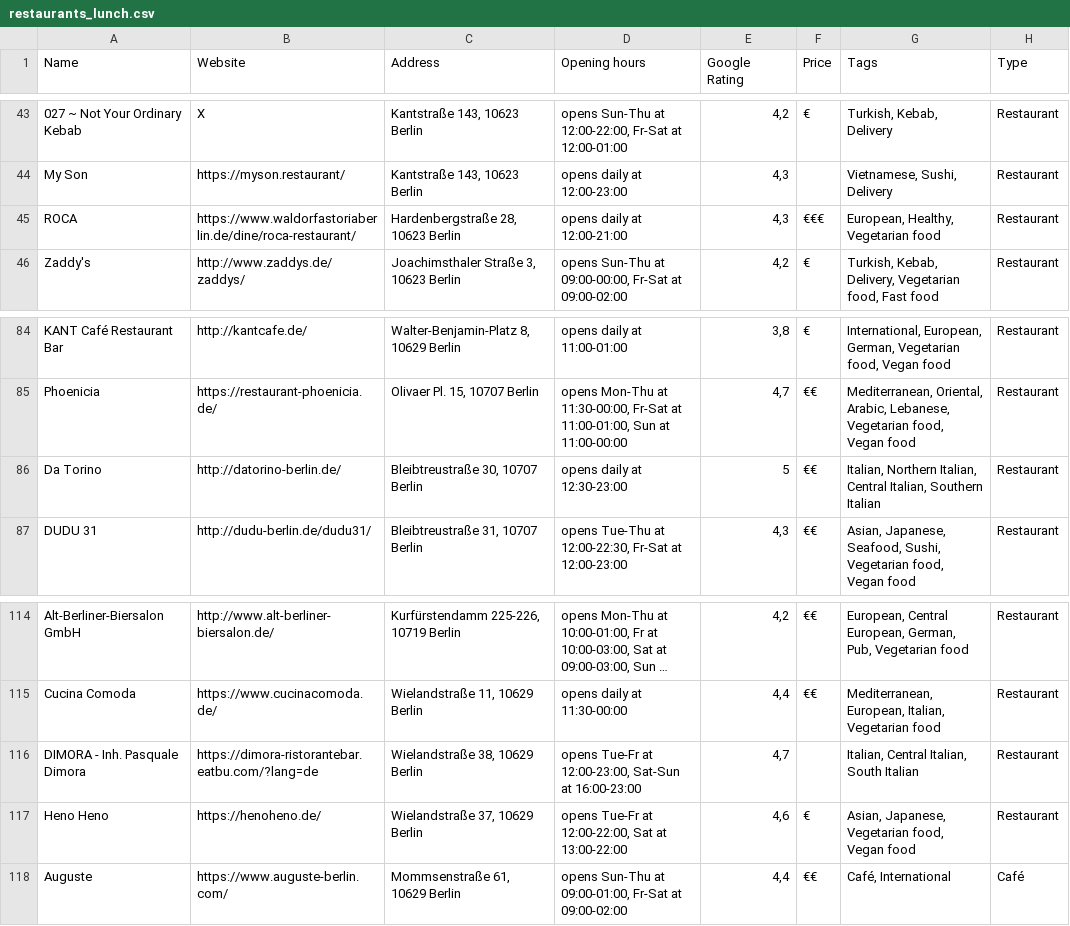
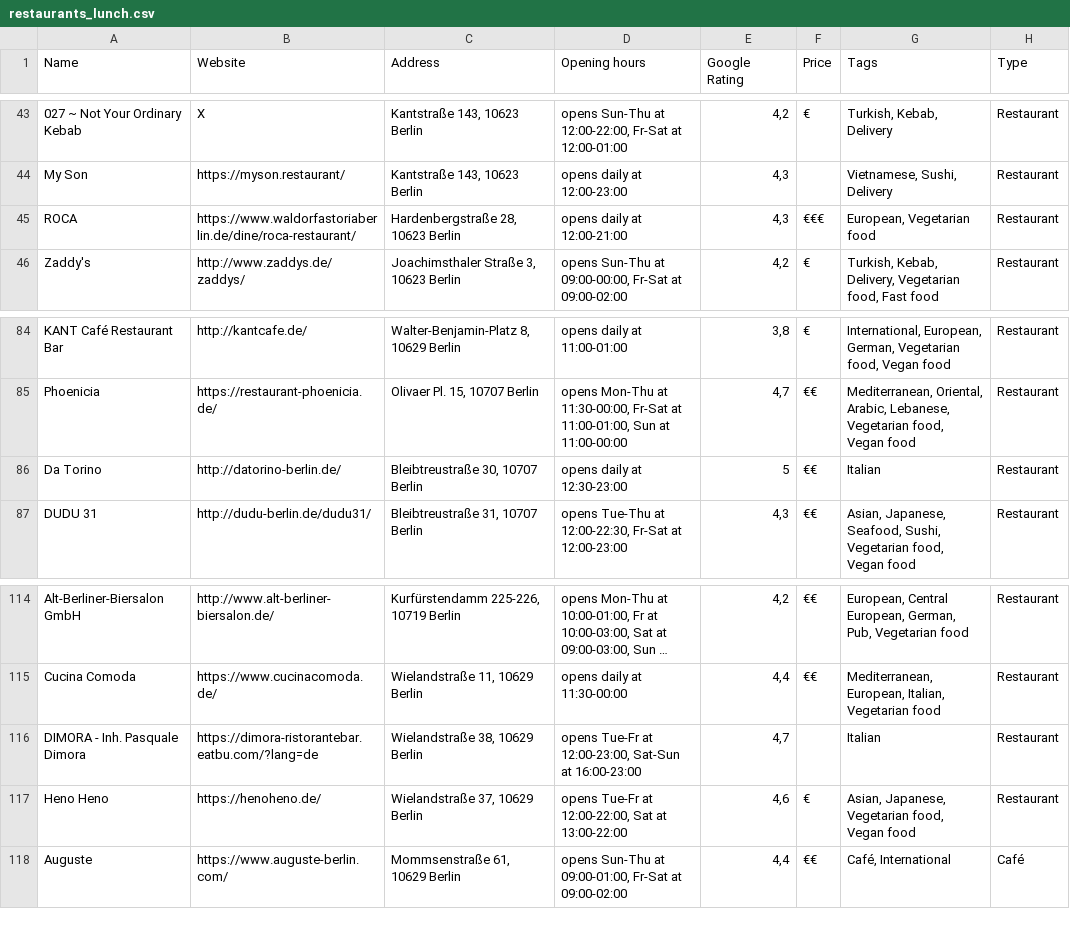
Before and after one commit to VikaTalak/lunchboard, a CSV file: restaurants_lunch.csv, drawn as a sheet; only a part is shown, gaps mark what is left out; long unchanged cells end in …; the diff names each change by its address in the sheet, - before the commit and + after, or states it on an @@ line.

Commit message:
Checkbox for the kind of restaurant was implemented and the um*  design was added.

```diff
--- a/restaurants_lunch.csv
+++ b/restaurants_lunch.csv
-G45 (Tags): European, Healthy, Vegetarian food
+G45 (Tags): European, Vegetarian food
-G86 (Tags): Italian, Northern Italian, Central Italian, Southern Italian
+G86 (Tags): Italian
-G116 (Tags): Italian, Central Italian, South Italian
+G116 (Tags): Italian
```
Also changed, not shown: 2 other files.
